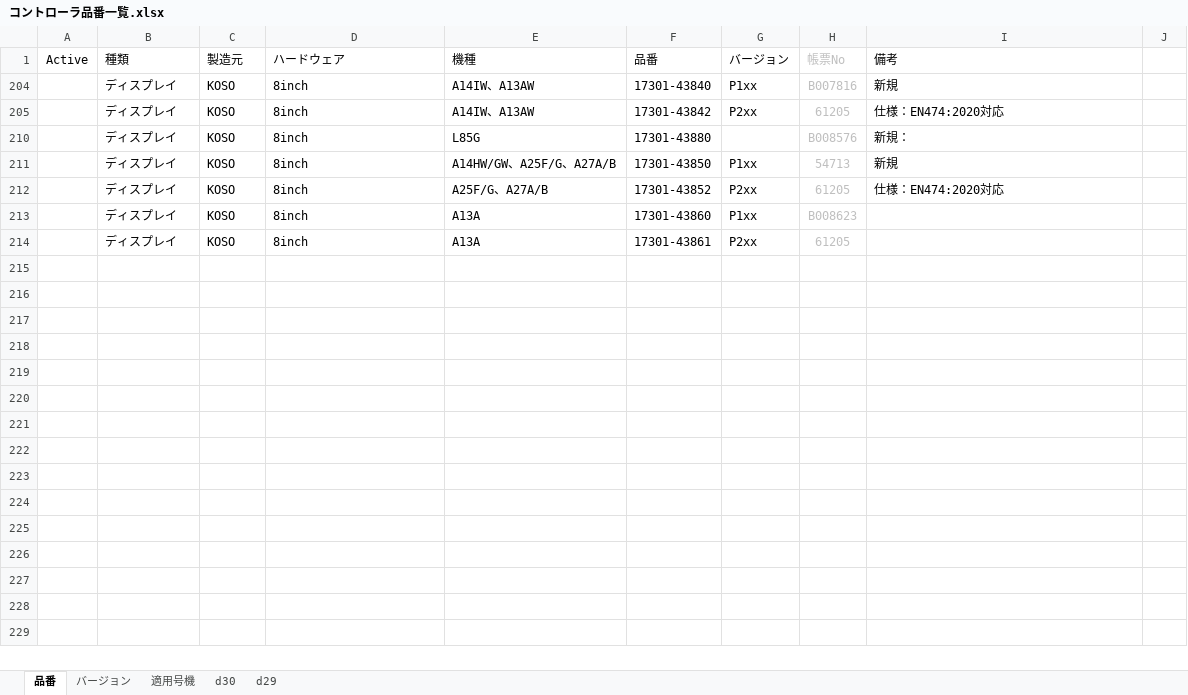
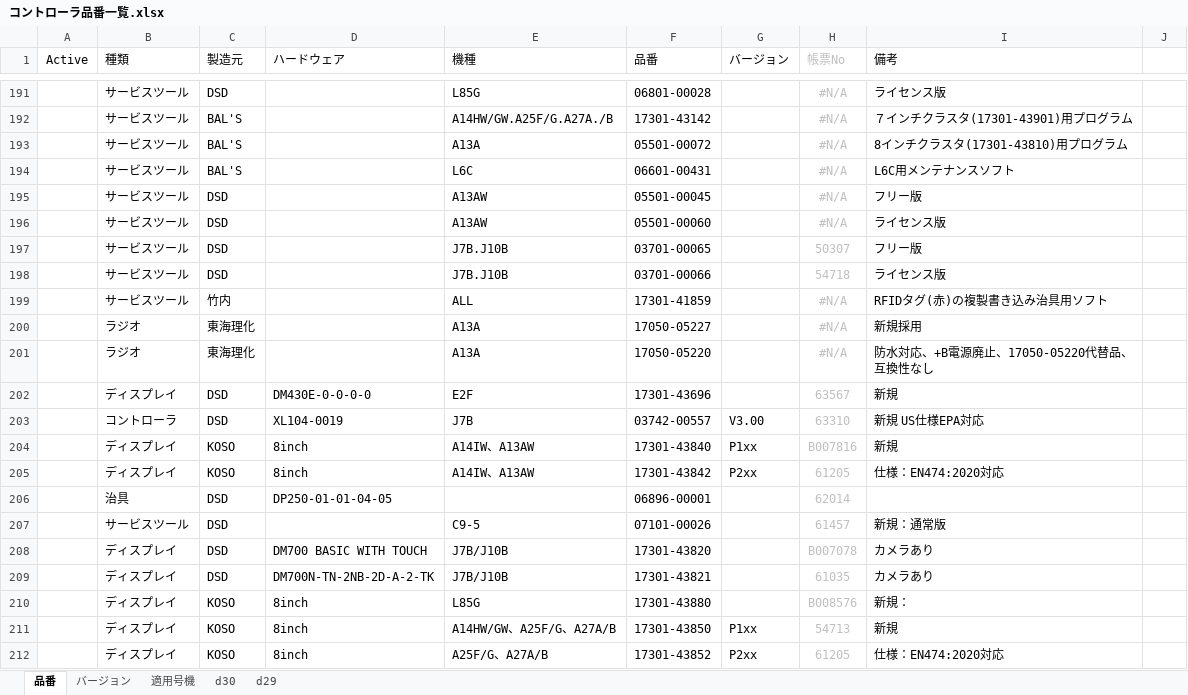
Before and after one commit to Wat117029/myTest, an Excel workbook: コントローラ履歴/コントローラ品番一覧.xlsx, sheet 品番, drawn as a sheet; only a part is shown, gaps mark what is left out; the shorter side is filled out with more unchanged rows; values as stored, in another font and other column widths than the file's, no borders; conditional formats not drawn; the diff covers the shown part only; the diff names each change by its address in the sheet, - before the commit and + after, or states it on an @@ line.

Commit message:
update

```diff
--- a/コントローラ履歴/コントローラ品番一覧.xlsx (sheet 品番)
+++ b/コントローラ履歴/コントローラ品番一覧.xlsx (sheet 品番)
@@ row 191 unhidden:  | サービスツール | DSD |  | L85G | 06801-00028 |  | #N/A | ライセンス版 @@
@@ row 192 unhidden:  | サービスツール | BAL'S |  | A14HW/GW.A25F/G.A27A./B | 17301-43142 |  | #N/A | ７インチクラスタ(17301-43901)用プログラム @@
@@ row 193 unhidden:  | サービスツール | BAL'S |  | A13A | 05501-00072 |  | #N/A | 8インチクラスタ(17301-43810)用プログラム @@
@@ row 194 unhidden:  | サービスツール | BAL'S |  | L6C | 06601-00431 |  | #N/A | L6C用メンテナンスソフト @@
@@ row 195 unhidden:  | サービスツール | DSD |  | A13AW | 05501-00045 |  | #N/A | フリー版 @@
@@ row 196 unhidden:  | サービスツール | DSD |  | A13AW | 05501-00060 |  | #N/A | ライセンス版 @@
@@ row 197 unhidden:  | サービスツール | DSD |  | J7B.J10B | 03701-00065 |  | 50307 | フリー版 @@
@@ row 198 unhidden:  | サービスツール | DSD |  | J7B.J10B | 03701-00066 |  | 54718 | ライセンス版 @@
@@ row 199 unhidden:  | サービスツール | 竹内 |  | ALL | 17301-41859 |  | #N/A | RFIDタグ(赤)の複製書き込み治具用ソフト @@
@@ row 200 unhidden:  | ラジオ | 東海理化 |  | A13A | 17050-05227 |  | #N/A | 新規採用 @@
@@ row 201 unhidden:  | ラジオ | 東海理化 |  | A13A | 17050-05220 |  | #N/A | 防水対応、+B電源廃止、17050-05220代替品、互換性なし @@
@@ row 202 unhidden:  | ディスプレイ | DSD | DM430E-0-0-0-0 | E2F | 17301-43696 |  | 63567 | 新規 @@
@@ row 203 unhidden:  | コントローラ | DSD | XL104-0019 | J7B | 03742-00557 | V3.00 | 63310 | 新規 US仕様EPA対応 @@
@@ row 206 unhidden:  | 治具 | DSD | DP250-01-01-04-05 |  | 06896-00001 |  | 62014 @@
@@ row 207 unhidden:  | サービスツール | DSD |  | C9-5 | 07101-00026 |  | 61457 | 新規：通常版 @@
@@ row 208 unhidden:  | ディスプレイ | DSD | DM700 BASIC WITH TOUCH | J7B/J10B | 17301-43820 |  | B007078 | カメラあり @@
@@ row 209 unhidden:  | ディスプレイ | DSD | DM700N-TN-2NB-2D-A-2-TK | J7B/J10B | 17301-43821 |  | 61035 | カメラあり @@
```
Also changed, not shown: 231 hidden or unhidden rows elsewhere in this sheet, sheet バージョン.
